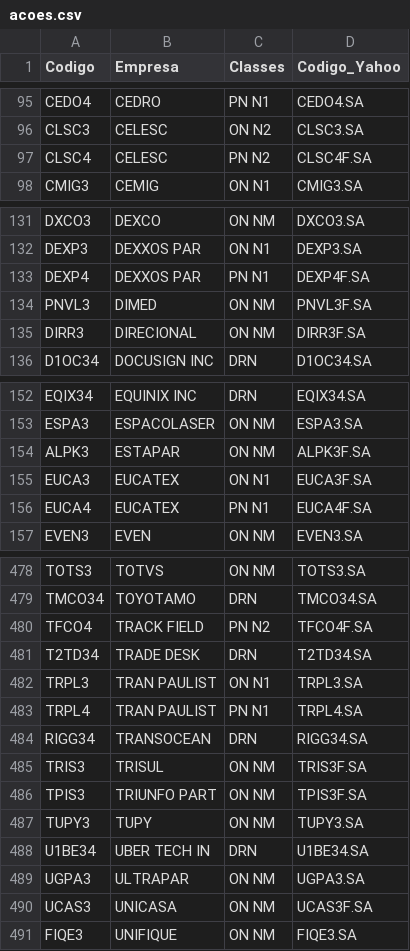
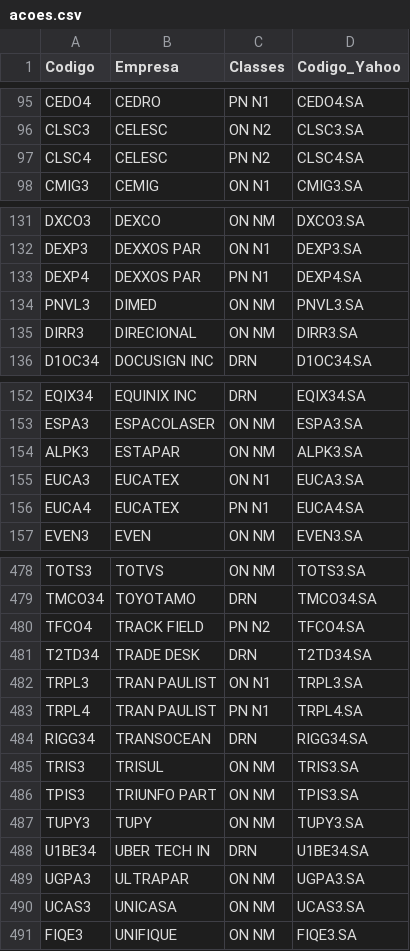
Before and after one commit to anacamello/analise_bolsa, a CSV file: acoes.csv, drawn as a sheet; only a part is shown, gaps mark what is left out; the diff covers the shown part only.

Commit message:
Add files via upload

```diff
--- a/acoes.csv
+++ b/acoes.csv
@@ -96,3 +96,3 @@ CEDO4;CEDRO;PN   N1;CEDO4.SA
 CLSC3;CELESC;ON   N2;CLSC3.SA
-CLSC4;CELESC;PN   N2;CLSC4F.SA
+CLSC4;CELESC;PN   N2;CLSC4.SA
 CMIG3;CEMIG;ON   N1;CMIG3.SA
@@ -132,5 +132,5 @@ DXCO3;DEXCO;ON   NM;DXCO3.SA
 DEXP3;DEXXOS PAR;ON   N1;DEXP3.SA
-DEXP4;DEXXOS PAR;PN   N1;DEXP4F.SA
-PNVL3;DIMED;ON   NM;PNVL3F.SA
-DIRR3;DIRECIONAL;ON   NM;DIRR3F.SA
+DEXP4;DEXXOS PAR;PN   N1;DEXP4.SA
+PNVL3;DIMED;ON   NM;PNVL3.SA
+DIRR3;DIRECIONAL;ON   NM;DIRR3.SA
 D1OC34;DOCUSIGN INC;DRN;D1OC34.SA
@@ -153,5 +153,5 @@ EQIX34;EQUINIX INC;DRN;EQIX34.SA
 ESPA3;ESPACOLASER;ON   NM;ESPA3.SA
-ALPK3;ESTAPAR;ON   NM;ALPK3F.SA
-EUCA3;EUCATEX;ON   N1;EUCA3F.SA
-EUCA4;EUCATEX;PN   N1;EUCA4F.SA
+ALPK3;ESTAPAR;ON   NM;ALPK3.SA
+EUCA3;EUCATEX;ON   N1;EUCA3.SA
+EUCA4;EUCATEX;PN   N1;EUCA4.SA
 EVEN3;EVEN;ON   NM;EVEN3.SA
@@ -479,3 +479,3 @@ TOTS3;TOTVS;ON   NM;TOTS3.SA
 TMCO34;TOYOTAMO;DRN;TMCO34.SA
-TFCO4;TRACK FIELD;PN   N2;TFCO4F.SA
+TFCO4;TRACK FIELD;PN   N2;TFCO4.SA
 T2TD34;TRADE DESK;DRN;T2TD34.SA
@@ -484,4 +484,4 @@ TRPL4;TRAN PAULIST;PN   N1;TRPL4.SA
 RIGG34;TRANSOCEAN;DRN;RIGG34.SA
-TRIS3;TRISUL;ON   NM;TRIS3F.SA
-TPIS3;TRIUNFO PART;ON   NM;TPIS3F.SA
+TRIS3;TRISUL;ON   NM;TRIS3.SA
+TPIS3;TRIUNFO PART;ON   NM;TPIS3.SA
 TUPY3;TUPY;ON   NM;TUPY3.SA
@@ -489,3 +489,3 @@ U1BE34;UBER TECH IN;DRN;U1BE34.SA
 UGPA3;ULTRAPAR;ON   NM;UGPA3.SA
-UCAS3;UNICASA;ON   NM;UCAS3F.SA
+UCAS3;UNICASA;ON   NM;UCAS3.SA
 FIQE3;UNIFIQUE;ON   NM;FIQE3.SA
```
Also changed, not shown: 27 edited cells elsewhere in this file.
